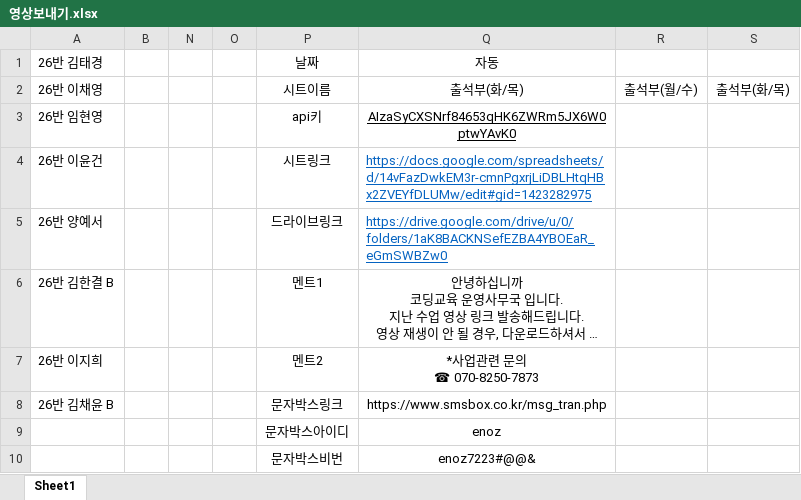
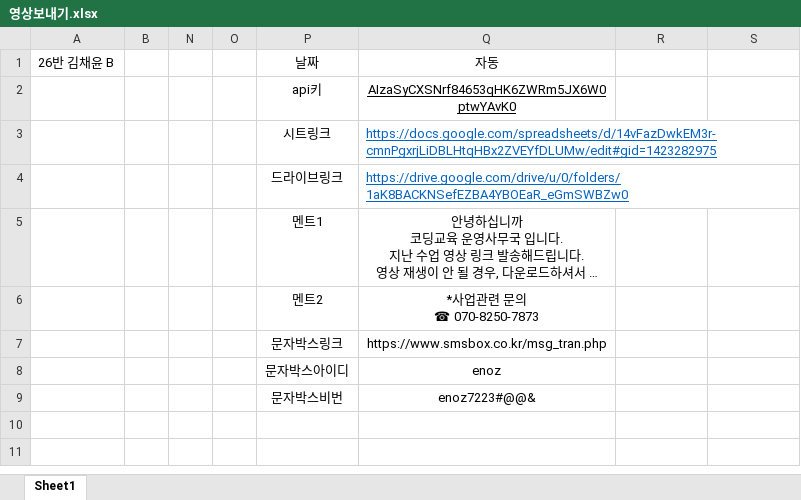
Before and after one commit to Duinho/enoz_kjg, an Excel workbook: 프로젝트/파이썬/영상보내기 매크로/영상보내기.xlsx, sheet Sheet1, drawn as a sheet; long unchanged cells end in …; values as stored, in another font and other column widths than the file's, no borders; removed rows and columns are numbered as before the commit, all else as after; the diff names each change by its address in the sheet, - before the commit and + after, or states it on an @@ line.

```diff
--- a/프로젝트/파이썬/영상보내기 매크로/영상보내기.xlsx (sheet Sheet1)
+++ b/프로젝트/파이썬/영상보내기 매크로/영상보내기.xlsx (sheet Sheet1)
-A1: 26반 김태경
+A1: 26반 김채윤 B
-row 2: 26반 이채영 |  |  |  | 시트이름 | 출석부(화/목) | 출석부(월/수) | 출석부(화/목)
-A2: 26반 임현영
+A2: (empty)
-A3: 26반 이윤건
+A3: (empty)
-A4: 26반 양예서
+A4: (empty)
-A5: 26반 김한결 B
+A5: (empty)
-A6: 26반 이지희
+A6: (empty)
-A7: 26반 김채윤 B
+A7: (empty)
```
Also changed, not shown: 2 other files.
